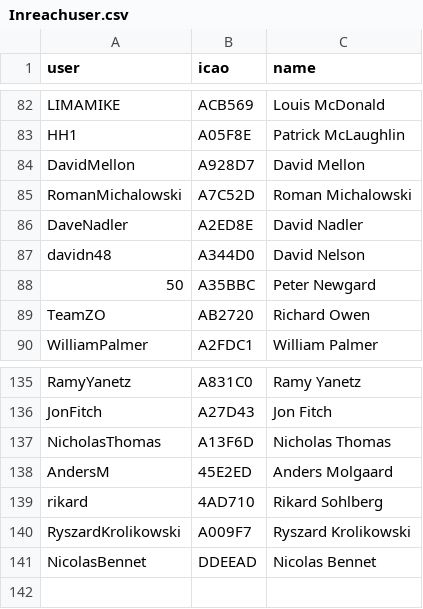
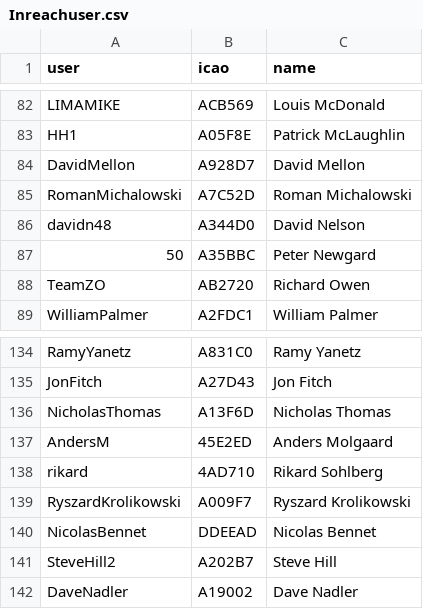
Before and after one commit to DavisChappins/InreachToOGN, a CSV file: Inreachuser.csv, drawn as a sheet; only a part is shown, gaps mark what is left out; removed rows and columns are numbered as before the commit, all else as after; the diff names each change by its address in the sheet, - before the commit and + after, or states it on an @@ line.

Commit message:
Update Inreachuser.csv

```diff
--- a/Inreachuser.csv
+++ b/Inreachuser.csv
-row 86: DaveNadler | A2ED8E | David Nadler
+row 141: SteveHill2 | A202B7 | Steve Hill
+row 142: DaveNadler | A19002 | Dave Nadler
```
